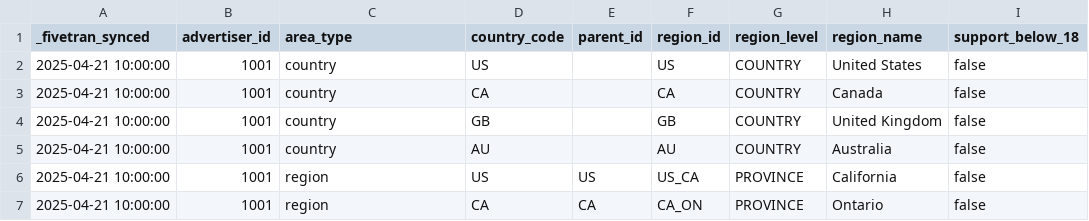
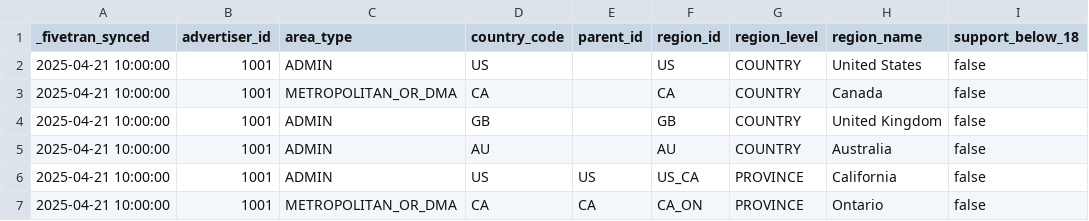
Before and after one commit to fivetran/dbt_tiktok_ads, a CSV file: integration_tests/seeds/tiktok_location_data.csv, drawn as a sheet.

```diff
--- a/integration_tests/seeds/tiktok_location_data.csv
+++ b/integration_tests/seeds/tiktok_location_data.csv
@@ -1,7 +1,7 @@
 _fivetran_synced,advertiser_id,area_type,country_code,parent_id,region_id,region_level,region_name,support_below_18
-2025-04-21 10:00:00,1001,country,US,,US,COUNTRY,United States,false
-2025-04-21 10:00:00,1001,country,CA,,CA,COUNTRY,Canada,false
-2025-04-21 10:00:00,1001,country,GB,,GB,COUNTRY,United Kingdom,false
-2025-04-21 10:00:00,1001,country,AU,,AU,COUNTRY,Australia,false
-2025-04-21 10:00:00,1001,region,US,US,US_CA,PROVINCE,California,false
-2025-04-21 10:00:00,1001,region,CA,CA,CA_ON,PROVINCE,Ontario,false
+2025-04-21 10:00:00,1001,ADMIN,US,,US,COUNTRY,United States,false
+2025-04-21 10:00:00,1001,METROPOLITAN_OR_DMA,CA,,CA,COUNTRY,Canada,false
+2025-04-21 10:00:00,1001,ADMIN,GB,,GB,COUNTRY,United Kingdom,false
+2025-04-21 10:00:00,1001,ADMIN,AU,,AU,COUNTRY,Australia,false
+2025-04-21 10:00:00,1001,ADMIN,US,US,US_CA,PROVINCE,California,false
+2025-04-21 10:00:00,1001,METROPOLITAN_OR_DMA,CA,CA,CA_ON,PROVINCE,Ontario,false
```
Also changed, not shown: 3 other files.
